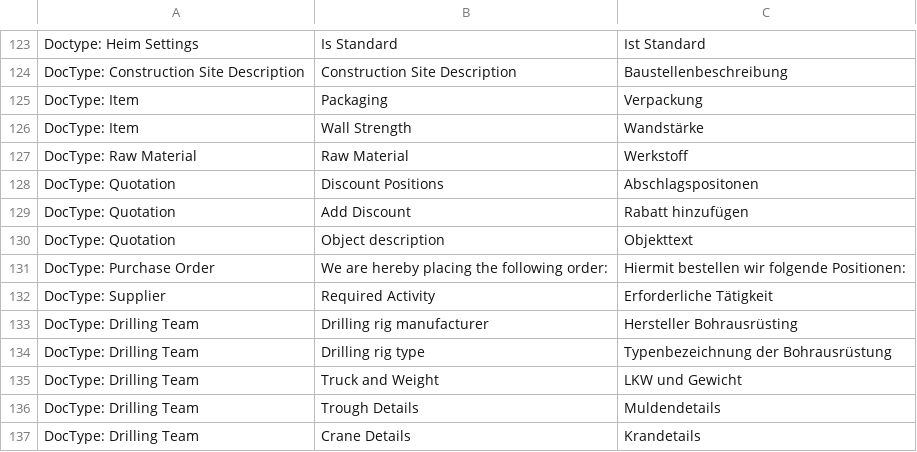
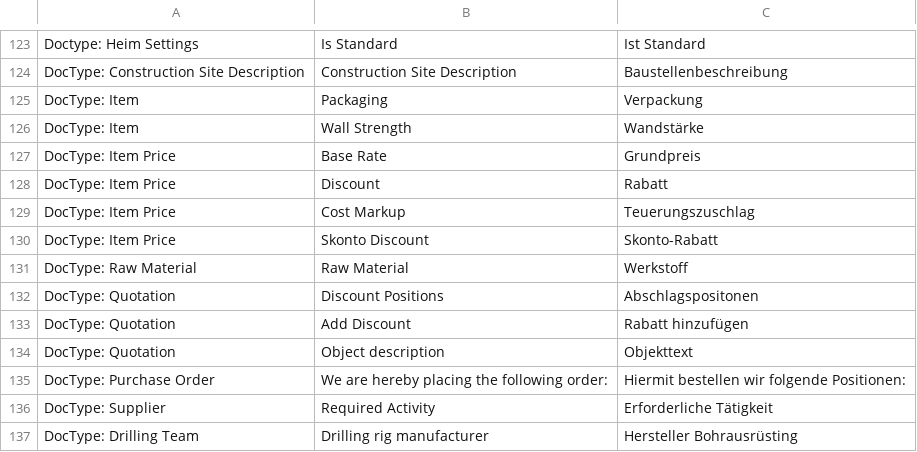
Before and after one commit to libracore/hb, a CSV file: heimbohrtechnik/translations/de.csv, drawn as a sheet; only a part is shown, gaps mark what is left out; the shorter side is filled out with more unchanged rows.

```diff
--- a/heimbohrtechnik/translations/de.csv
+++ b/heimbohrtechnik/translations/de.csv
@@ -126,2 +126,6 @@ DocType: Item,Packaging,Verpackung
 DocType: Item,Wall Strength,Wandstärke
+DocType: Item Price,Base Rate,Grundpreis
+DocType: Item Price,Discount,Rabatt
+DocType: Item Price,Cost Markup,Teuerungszuschlag
+DocType: Item Price,Skonto Discount,Skonto-Rabatt
 DocType: Raw Material,Raw Material,Werkstoff
```
Also changed, not shown: 2 other files.
